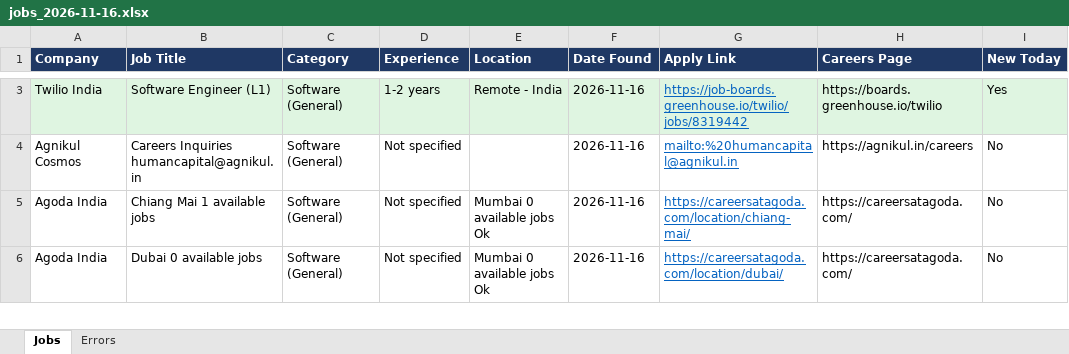
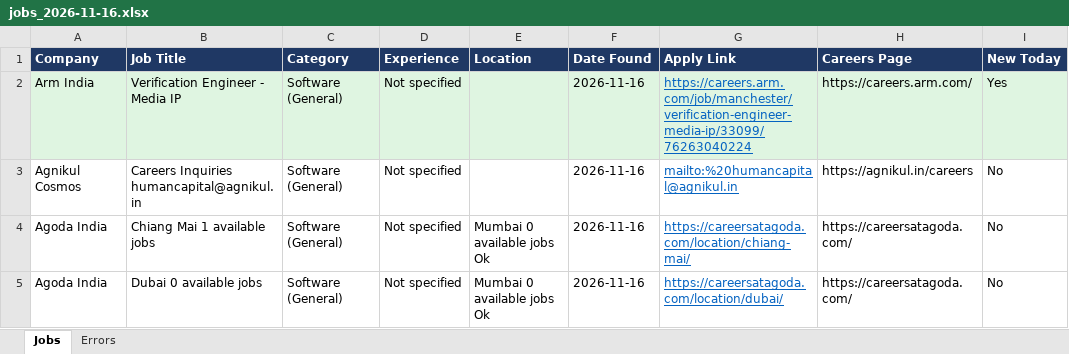
Before and after one commit to Lakshhiitaaa/JobTracker, an Excel workbook: reports/jobs_2026-11-16.xlsx, sheet Jobs, drawn as a sheet; only a part is shown, gaps mark what is left out; values as stored, in another font and other column widths than the file's, no borders; removed rows and columns are numbered as before the commit, all else as after; the diff covers the shown part only; the diff names each change by its address in the sheet, - before the commit and + after, or states it on an @@ line.

```diff
--- a/reports/jobs_2026-11-16.xlsx (sheet Jobs)
+++ b/reports/jobs_2026-11-16.xlsx (sheet Jobs)
-row 3: Twilio India | Software Engineer (L1) | Software (General) | 1-2 years | Remote - India | 2026-11-16 | https://job-boards.greenhouse.io/twilio/jobs/8319442 | https://boards.greenhouse.io/twilio | Yes
+row 2: Arm India | Verification Engineer - Media IP | Software (General) | Not specified |  | 2026-11-16 | https://careers.arm.com/job/manchester/verification-engineer-media-ip/33099/76263040224 | https://careers.arm.com/ | Yes
```
Also changed, not shown: 3 added rows and 1 removed row elsewhere in this sheet, sheet Errors, 1 other file.
